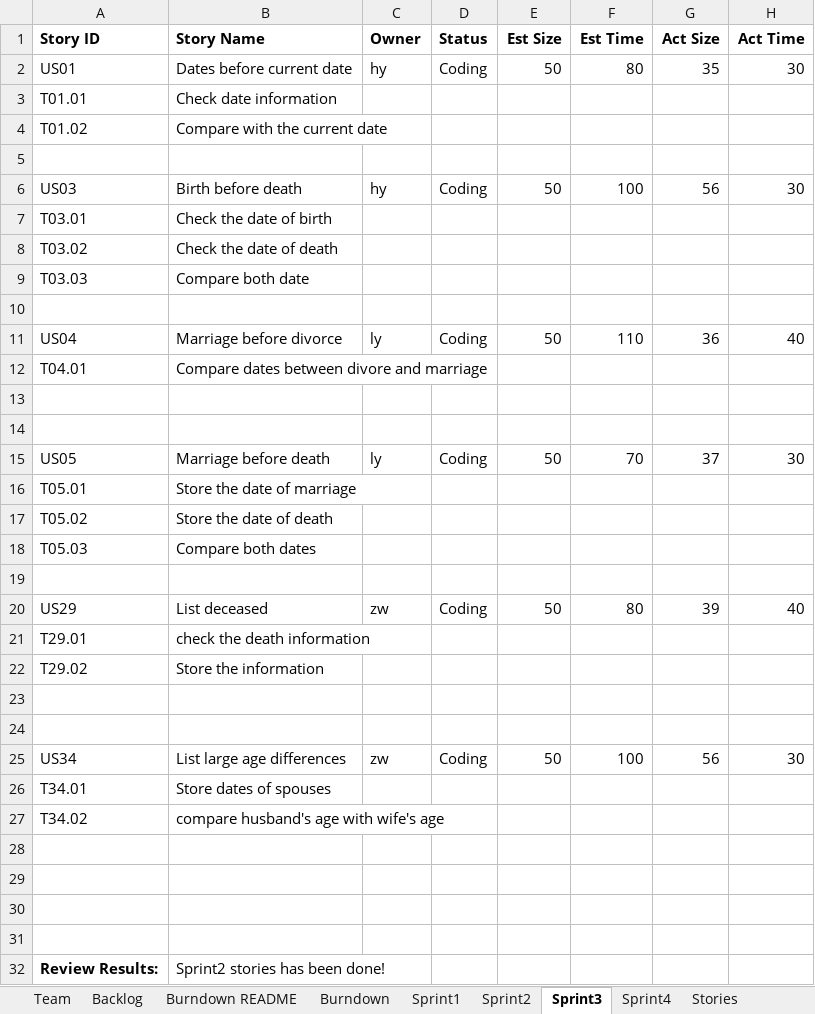
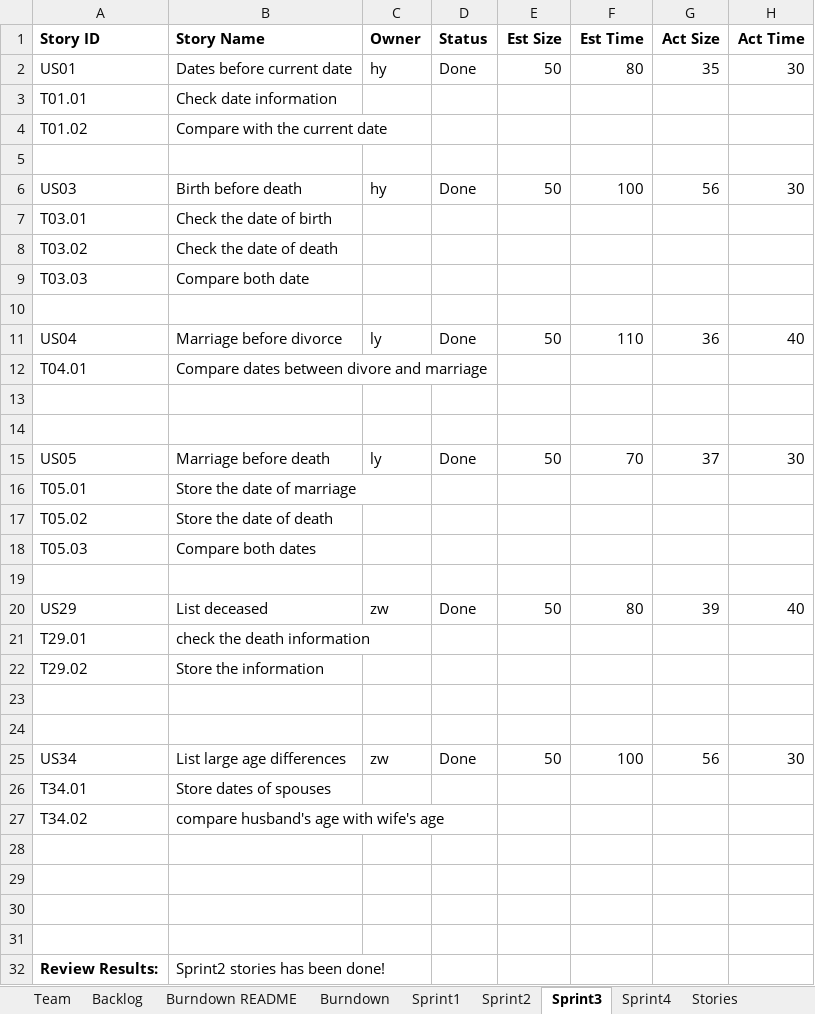
Before and after one commit to Lianghai-Yang/CS555-Agille-Methods, an Excel workbook: TeamYYZReport.xlsx, sheet Sprint3, drawn as a sheet; only a part is shown; values as stored, in another font and other column widths than the file's, no borders; the diff names each change by its address in the sheet, - before the commit and + after, or states it on an @@ line.

```diff
--- a/TeamYYZReport.xlsx (sheet Sprint3)
+++ b/TeamYYZReport.xlsx (sheet Sprint3)
-D2 (Status): Coding
+D2 (Status): Done
-D6 (Status): Coding
+D6 (Status): Done
-D11 (Status): Coding
+D11 (Status): Done
-D15 (Status): Coding
+D15 (Status): Done
-D20 (Status): Coding
+D20 (Status): Done
-D25 (Status): Coding
+D25 (Status): Done
```
Also changed, not shown: sheet Sprint4.
